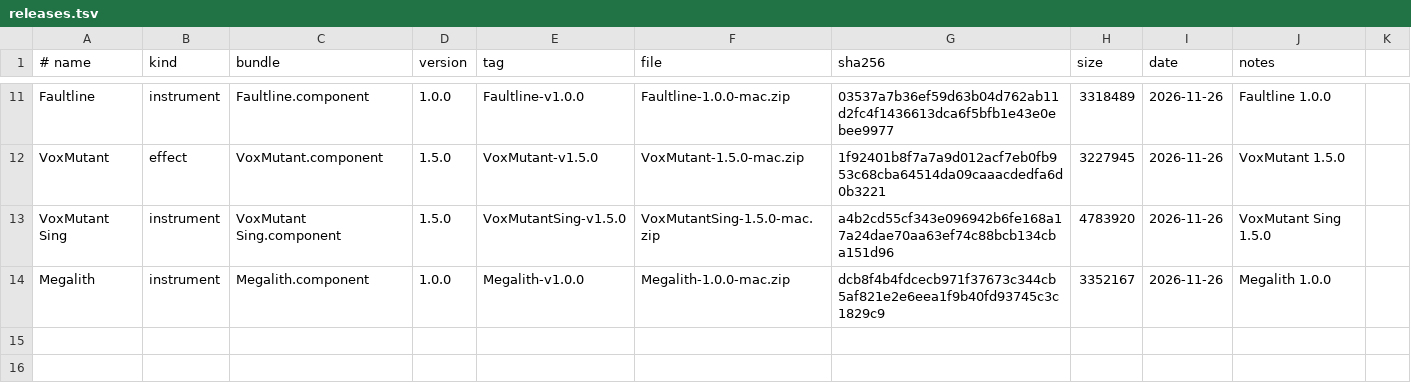
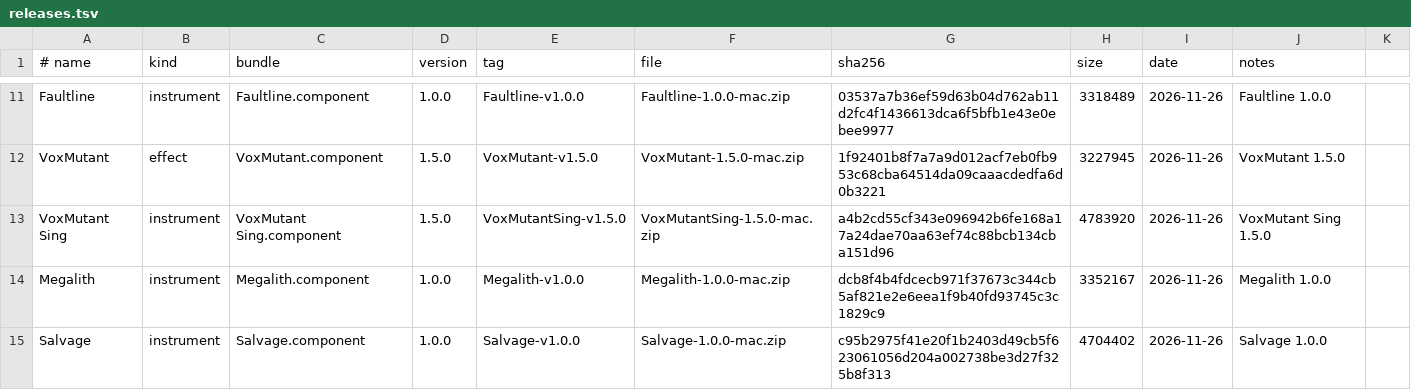
Before and after one commit to danstheproducer/dzs-releases, a TSV file: releases.tsv, drawn as a sheet; only a part is shown, gaps mark what is left out.

```diff
--- a/releases.tsv
+++ b/releases.tsv
@@ -14 +14,2 @@ VoxMutant Sing	instrument	VoxMutant Sing.component	1.5.0	VoxMutantSing-v1.5.0	Vo
 Megalith	instrument	Megalith.component	1.0.0	Megalith-v1.0.0	Megalith-1.0.0-mac.zip	dcb8f4b4fdcecb971f37673c344cb5af821e2e6eea1f9b40fd93745c3c1829c9	3352167	2026-11-26	Megalith 1.0.0	
+Salvage	instrument	Salvage.component	1.0.0	Salvage-v1.0.0	Salvage-1.0.0-mac.zip	c95b2975f41e20f1b2403d49cb5f623061056d204a002738be3d27f325b8f313	4704402	2026-11-26	Salvage 1.0.0	
```
Also changed, not shown: 2 other files.
